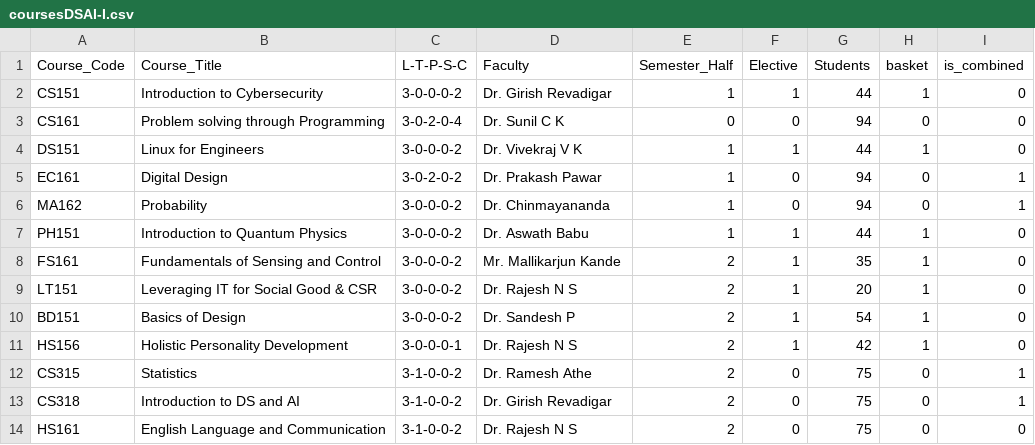
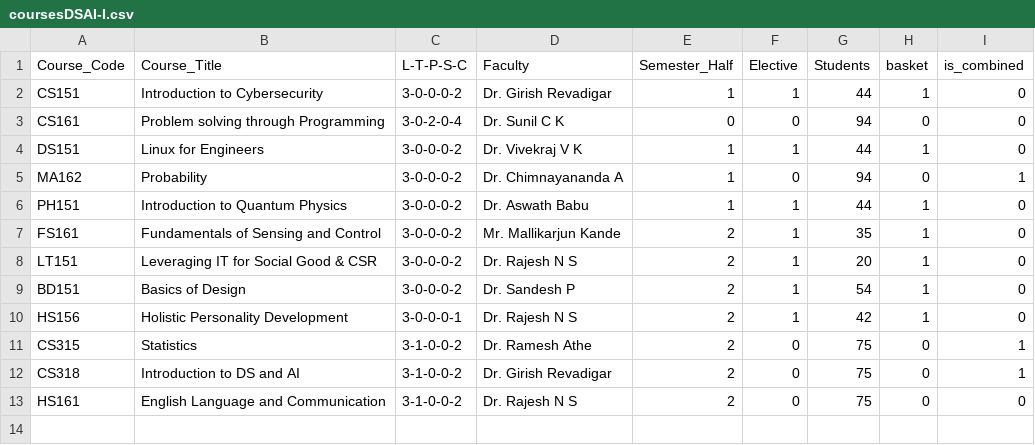
Before and after one commit to raskinverma/Automated-Time-Table-Scheduling-for-IIIT-Dharwad, a CSV file: data/coursesDSAI-I.csv, drawn as a sheet.

```diff
--- a/data/coursesDSAI-I.csv
+++ b/data/coursesDSAI-I.csv
@@ -4,4 +4,3 @@ CS161,Problem solving through Programming,3-0-2-0-4,Dr. Sunil C K,0,0,94,0,0
 DS151,Linux for Engineers,3-0-0-0-2,Dr. Vivekraj V K,1,1,44,1,0
-EC161,Digital Design,3-0-2-0-2,Dr. Prakash Pawar,1,0,94,0,1
-MA162,Probability,3-0-0-0-2,Dr. Chinmayananda,1,0,94,0,1
+MA162,Probability,3-0-0-0-2,Dr. Chimnayananda A,1,0,94,0,1
 PH151,Introduction to Quantum Physics,3-0-0-0-2,Dr. Aswath Babu,1,1,44,1,0
```
Also changed, not shown: data/coursesCSEA-I.csv, data/coursesCSEA-V.csv, 7 other files.
